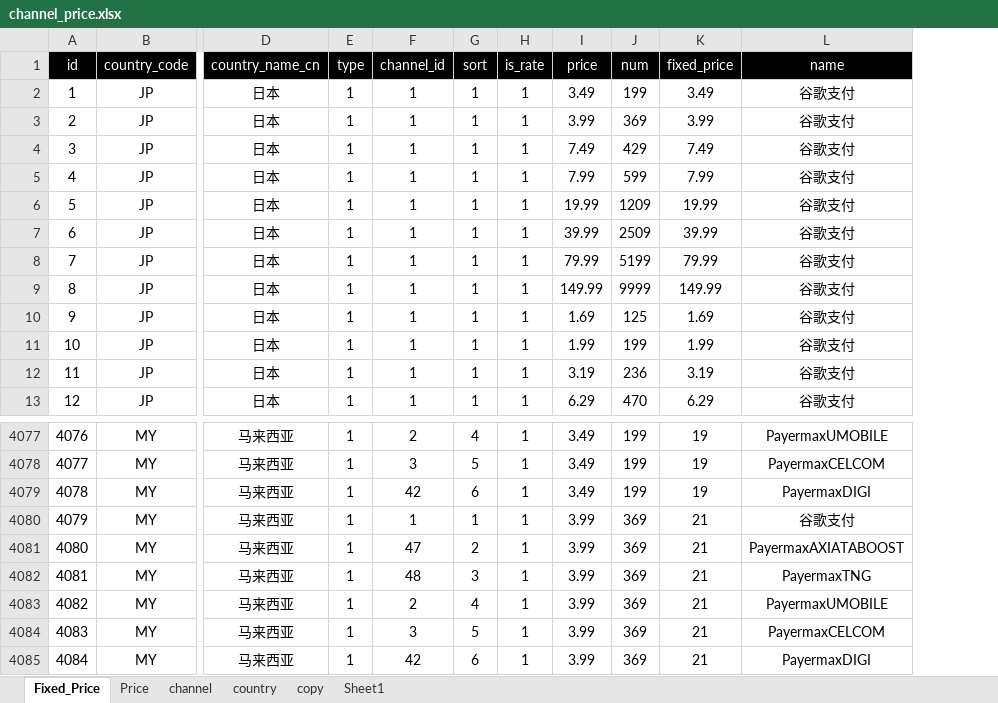
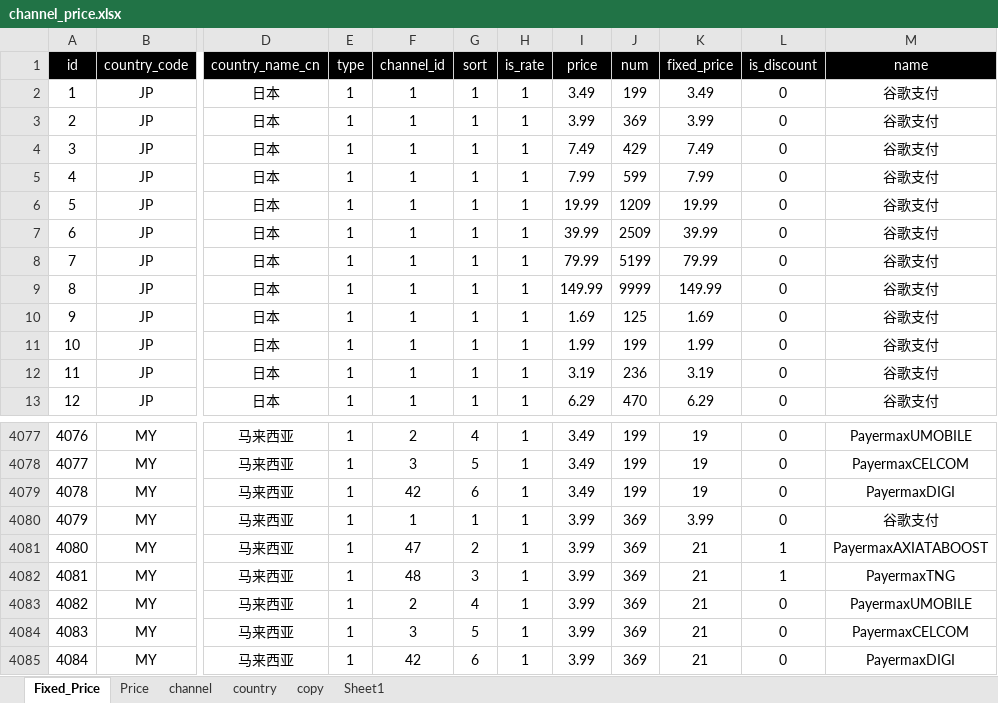
Before and after one commit to dash-lee/Order, an Excel workbook: Create_order/Excel Source/channel_price.xlsx, sheet Fixed_Price, drawn as a sheet; only a part is shown, gaps mark what is left out; values as stored, in another font and other column widths than the file's, no borders; the diff covers the shown part only; the diff names each change by its address in the sheet, - before the commit and + after, or states it on an @@ line.

```diff
--- a/Create_order/Excel Source/channel_price.xlsx (sheet Fixed_Price)
+++ b/Create_order/Excel Source/channel_price.xlsx (sheet Fixed_Price)
+column L (is_discount), rows 2-13: all 0; rows 4077-4085: 0 | 0 | 0 | 0 | 1 | 1 | 0 | 0 | 0
-K4080 (fixed_price): 21
+K4080 (fixed_price): 3.99
```
Also changed, not shown: 7 edited cells elsewhere in this sheet, Create_order/Excel Source/channel_ienh.xlsx, 3 other files.
